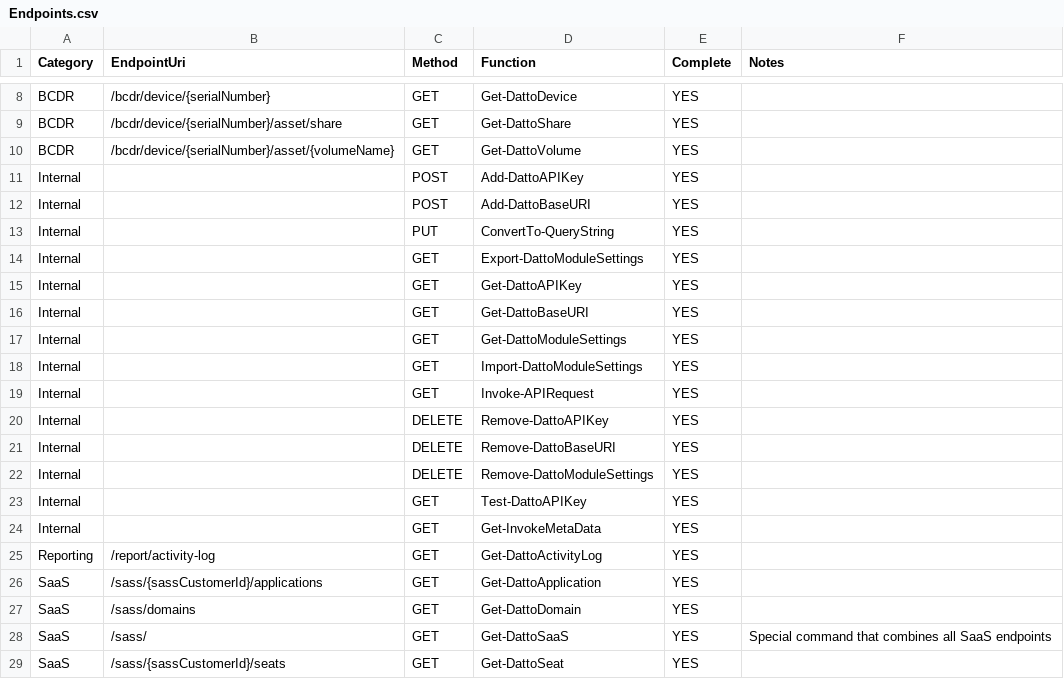
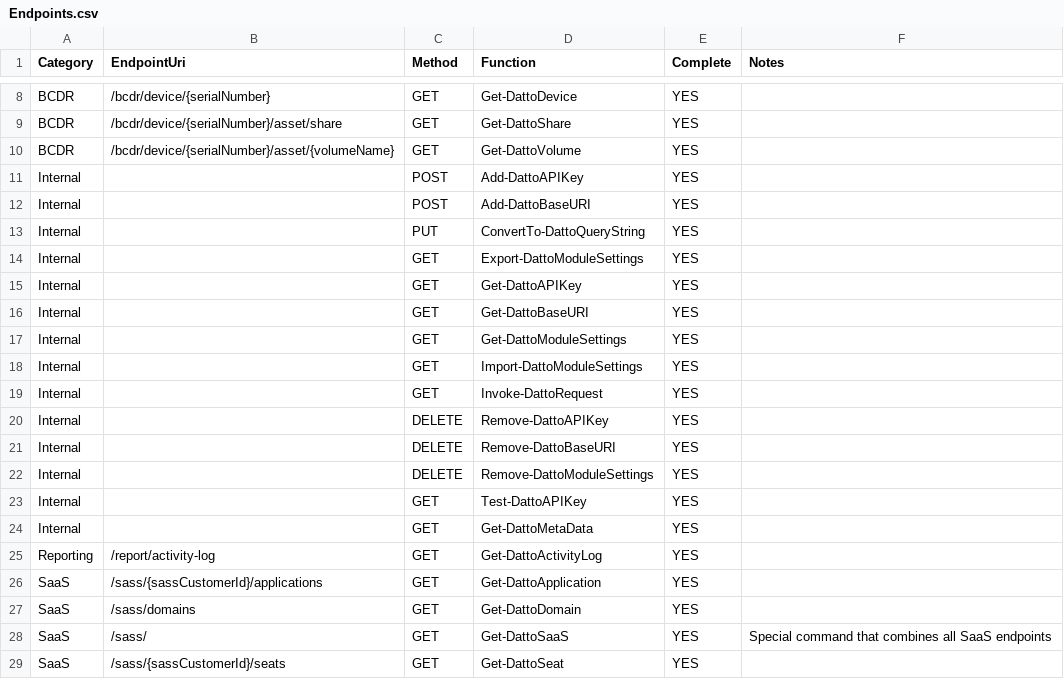
Before and after one commit to Celerium/Datto-PowerShellWrapper, a CSV file: docs/Endpoints.csv, drawn as a sheet; only a part is shown, gaps mark what is left out.

```diff
--- a/docs/Endpoints.csv
+++ b/docs/Endpoints.csv
@@ -12,3 +12,3 @@ Internal,,POST,Add-DattoAPIKey,YES,
 Internal,,POST,Add-DattoBaseURI,YES,
-Internal,,PUT,ConvertTo-QueryString,YES,
+Internal,,PUT,ConvertTo-DattoQueryString,YES,
 Internal,,GET,Export-DattoModuleSettings,YES,
@@ -18,3 +18,3 @@ Internal,,GET,Get-DattoModuleSettings,YES,
 Internal,,GET,Import-DattoModuleSettings,YES,
-Internal,,GET,Invoke-APIRequest,YES,
+Internal,,GET,Invoke-DattoRequest,YES,
 Internal,,DELETE,Remove-DattoAPIKey,YES,
@@ -23,3 +23,3 @@ Internal,,DELETE,Remove-DattoModuleSettings,YES,
 Internal,,GET,Test-DattoAPIKey,YES,
-Internal,,GET,Get-InvokeMetaData,YES,
+Internal,,GET,Get-DattoMetaData,YES,
 Reporting,/report/activity-log,GET,Get-DattoActivityLog,YES,
```
Also changed, not shown: 22 other files.
